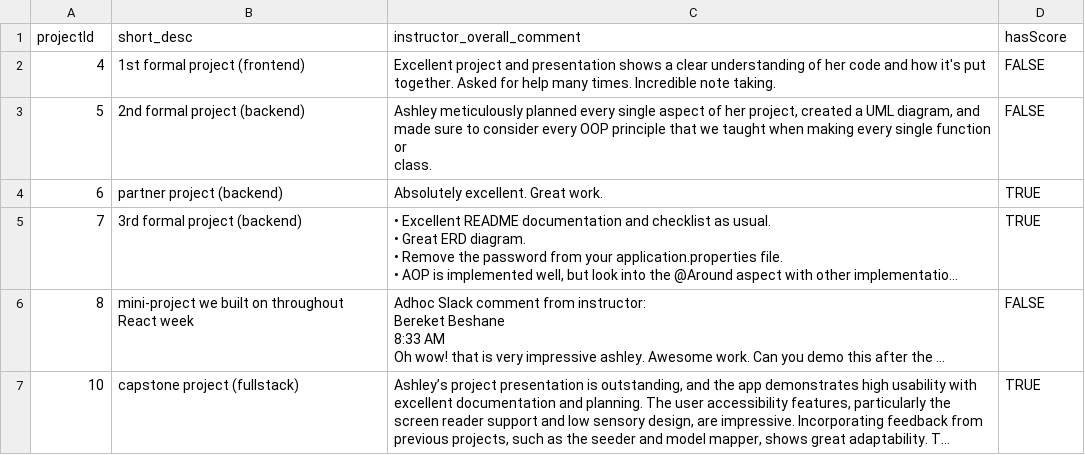
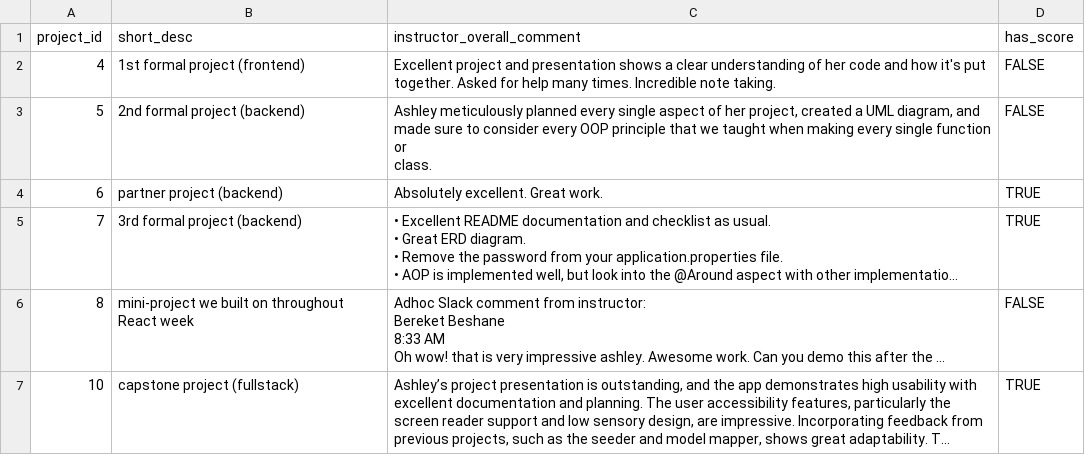
Before and after one commit to ashleyd480/ashley-portfolio-backend, a CSV file: src/assets/database_csv/project-scores-overview.csv, drawn as a sheet; long unchanged cells end in ….

```diff
--- a/src/assets/database_csv/project-scores-overview.csv
+++ b/src/assets/database_csv/project-scores-overview.csv
@@ -1,2 +1,2 @@
-projectId,short_desc,instructor_overall_comment,hasScore
+project_id,short_desc,instructor_overall_comment,has_score
 4,1st formal project (frontend),Excellent project and presentation shows a clear understanding of her code and how it's put together. Asked for help many times. Incredible note taking.,FALSE
```
Also changed, not shown: 5 other files.
